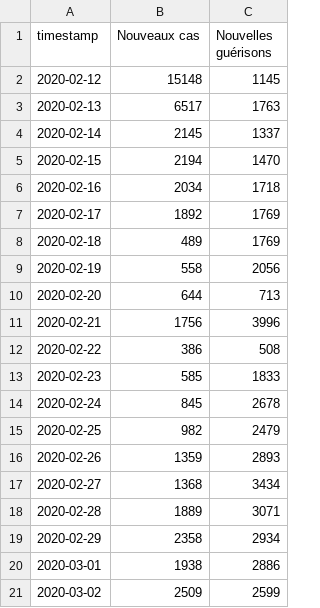
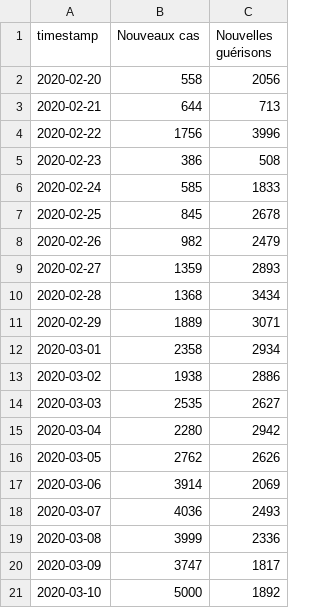
Before and after one commit to labsletemps/coronavirus-world-map-evolution, a CSV file: data/c3-cas-guerisons.csv, drawn as a sheet.

```diff
--- a/data/c3-cas-guerisons.csv
+++ b/data/c3-cas-guerisons.csv
@@ -1,21 +1,21 @@
 timestamp,Nouveaux cas,Nouvelles guérisons
-2020-02-12,15148,1145
-2020-02-13,6517,1763
-2020-02-14,2145,1337
-2020-02-15,2194,1470
-2020-02-16,2034,1718
-2020-02-17,1892,1769
-2020-02-18,489,1769
-2020-02-19,558,2056
-2020-02-20,644,713
-2020-02-21,1756,3996
-2020-02-22,386,508
-2020-02-23,585,1833
-2020-02-24,845,2678
-2020-02-25,982,2479
-2020-02-26,1359,2893
-2020-02-27,1368,3434
-2020-02-28,1889,3071
-2020-02-29,2358,2934
-2020-03-01,1938,2886
-2020-03-02,2509,2599
+2020-02-20,558,2056
+2020-02-21,644,713
+2020-02-22,1756,3996
+2020-02-23,386,508
+2020-02-24,585,1833
+2020-02-25,845,2678
+2020-02-26,982,2479
+2020-02-27,1359,2893
+2020-02-28,1368,3434
+2020-02-29,1889,3071
+2020-03-01,2358,2934
+2020-03-02,1938,2886
+2020-03-03,2535,2627
+2020-03-04,2280,2942
+2020-03-05,2762,2626
+2020-03-06,3914,2069
+2020-03-07,4036,2493
+2020-03-08,3999,2336
+2020-03-09,3747,1817
+2020-03-10,5000,1892
```
Also changed, not shown: data/c3-chine-etranger.csv, data/linegraphs-c3.csv, 4 other files.
